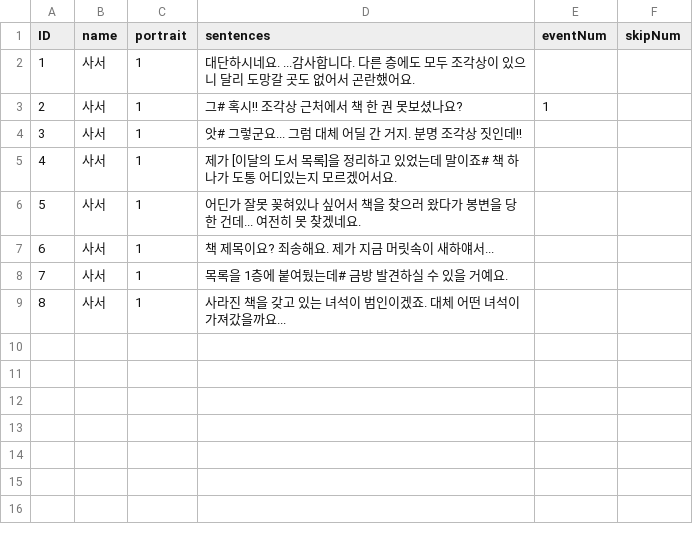
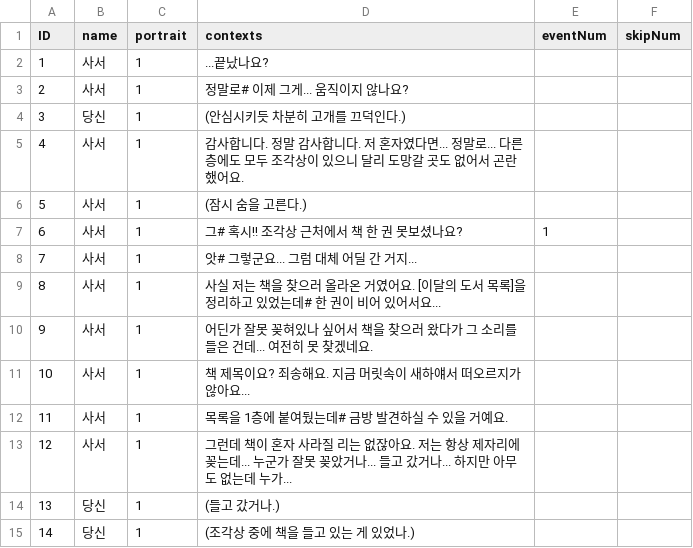
Before and after one commit to suacho0107/Pygmalion, a CSV file: Assets/Resources/Library-Librarian_mel1_dialogue.csv, drawn as a sheet; addresses are those after the commit; the diff names each change by its address in the sheet, - before the commit and + after, or states it on an @@ line.

```diff
--- a/Assets/Resources/Library-Librarian_mel1_dialogue.csv
+++ b/Assets/Resources/Library-Librarian_mel1_dialogue.csv
-D1: sentences
+D1: contexts
+row 2: 1 | 사서 | 1 | ...끝났나요?
+row 3: 2 | 사서 | 1 | 정말로# 이제 그게... 움직이지 않나요?
+row 4: 3 | 당신 | 1 | (안심시키듯 차분히 고개를 끄덕인다.)
@@ column A (ID) renumbered between rows 5 and 13 @@
-D5 (contexts): 대단하시네요. ...감사합니다. 다른 층…
+D5 (contexts): 감사합니다. 정말 감사합니다. 저 혼자였다면... 정말로... 다른 층…
+row 6: 5 | 사서 | 1 | (잠시 숨을 고른다.)
-D8 (contexts): 앗# 그렇군요... 그럼 대체 어딜 간 거지. 분명 조각상 짓인데!!
+D8 (contexts): 앗# 그렇군요... 그럼 대체 어딜 간 거지...
-D9 (contexts): 제가 [이달의 도서 목록]을 정리하고 있었는데 말이죠# 책 하나가 도통 어디있는지 모르겠어서요.
+D9 (contexts): 사실 저는 책을 찾으러 올라온 거였어요. [이달의 도서 목록]을 정리하고 있었는데# 한 권이 비어 있어서요...
-D10 (contexts): …왔다가 봉변을 당한 건데...…
+D10 (contexts): …왔다가 그 소리를 들은 건데...…
-D11 (contexts): 책 제목이요? 죄송해요. 제가 지금 머릿속이 새하얘서...
+D11 (contexts): 책 제목이요? 죄송해요. 지금 머릿속이 새하얘서 떠오르지가 않아요...
-D13 (contexts): 사라진 책을 갖고 있는 녀석이 범인이겠죠. 대체 어떤 녀석이 가져갔을까요...
+D13 (contexts): 그런데 책이 혼자 사라질 리는 없잖아요. 저는 항상 제자리에 꽂는데... 누군가 잘못 꽂았거나... 들고 갔거나... 하지만 아무도 없는데 누가...
+row 14: 13 | 당신 | 1 | (들고 갔거나.)
+row 15: 14 | 당신 | 1 | (조각상 중에 책을 들고 있는 게 있었나.)
```
Also changed, not shown: Assets/Resources/Library-Librarian_all1_dialogue.csv, Assets/Resources/Library-Librarian_mel2_dialogue.csv, 3 other files.
